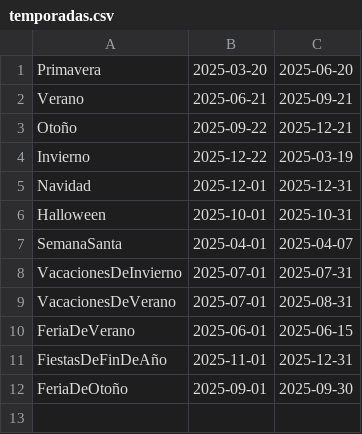
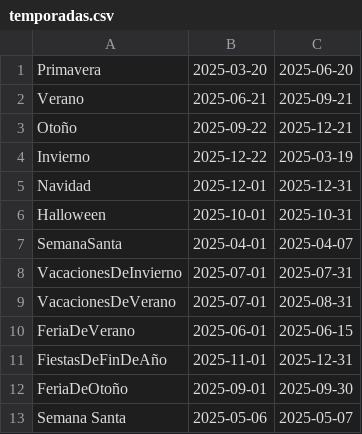
Before and after one commit to DPOO-202510-Grupo4/Proyecto-2, a CSV file: Proyecto1/persistencia/tiquetes/temporadas.csv, drawn as a sheet.

```diff
--- a/Proyecto1/persistencia/tiquetes/temporadas.csv
+++ b/Proyecto1/persistencia/tiquetes/temporadas.csv
@@ -12 +12,2 @@ FiestasDeFinDeAño,2025-11-01,2025-12-31
 FeriaDeOtoño,2025-09-01,2025-09-30
+Semana Santa,2025-05-06,2025-05-07
```
Also changed, not shown: Proyecto1/persistencia/atracciones/atracciones_culturales.csv, Proyecto1/persistencia/atracciones/espectaculos.csv, 22 other files.
